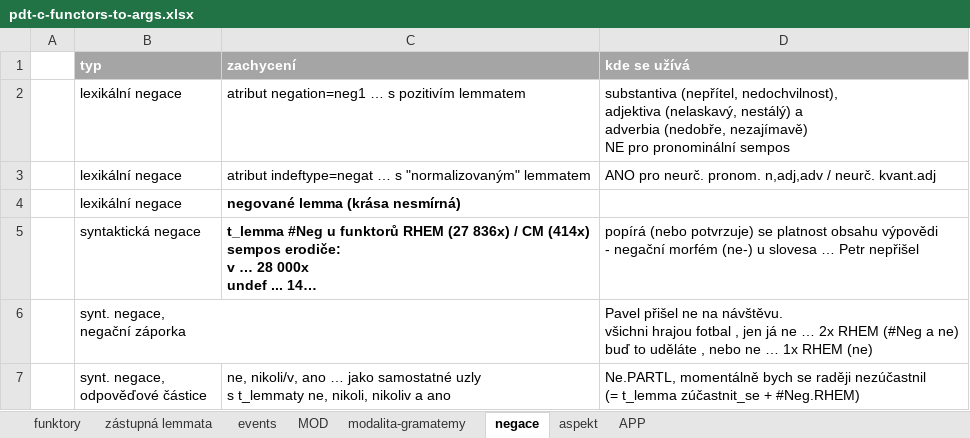
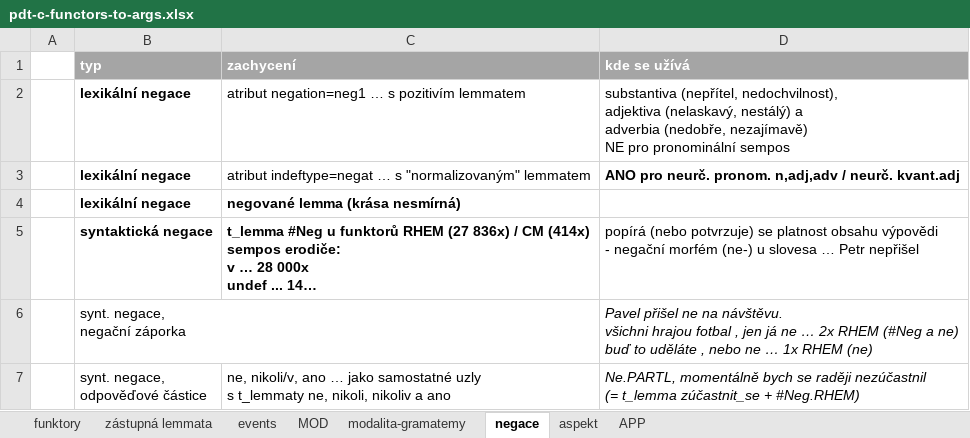
Before and after one commit to ufal/UMR, an Excel workbook: tecto2umr/pdt-c-functors-to-args.xlsx, sheet negace, drawn as a sheet; long unchanged cells end in …; values as stored, in another font and other column widths than the file's, no borders; the diff names each change by its address in the sheet, - before the commit and + after, or states it on an @@ line.

```diff
--- a/tecto2umr/pdt-c-functors-to-args.xlsx (sheet negace)
+++ b/tecto2umr/pdt-c-functors-to-args.xlsx (sheet negace)
-B2:B5 bold: off
+B2:B5 bold: on
-D3 bold: off
+D3 bold: on
-D6:D7 italic: off
+D6:D7 italic: on
```
Also changed, not shown: sheet funktory, sheet zástupná lemmata, sheet aspekt, charts or pictures.
